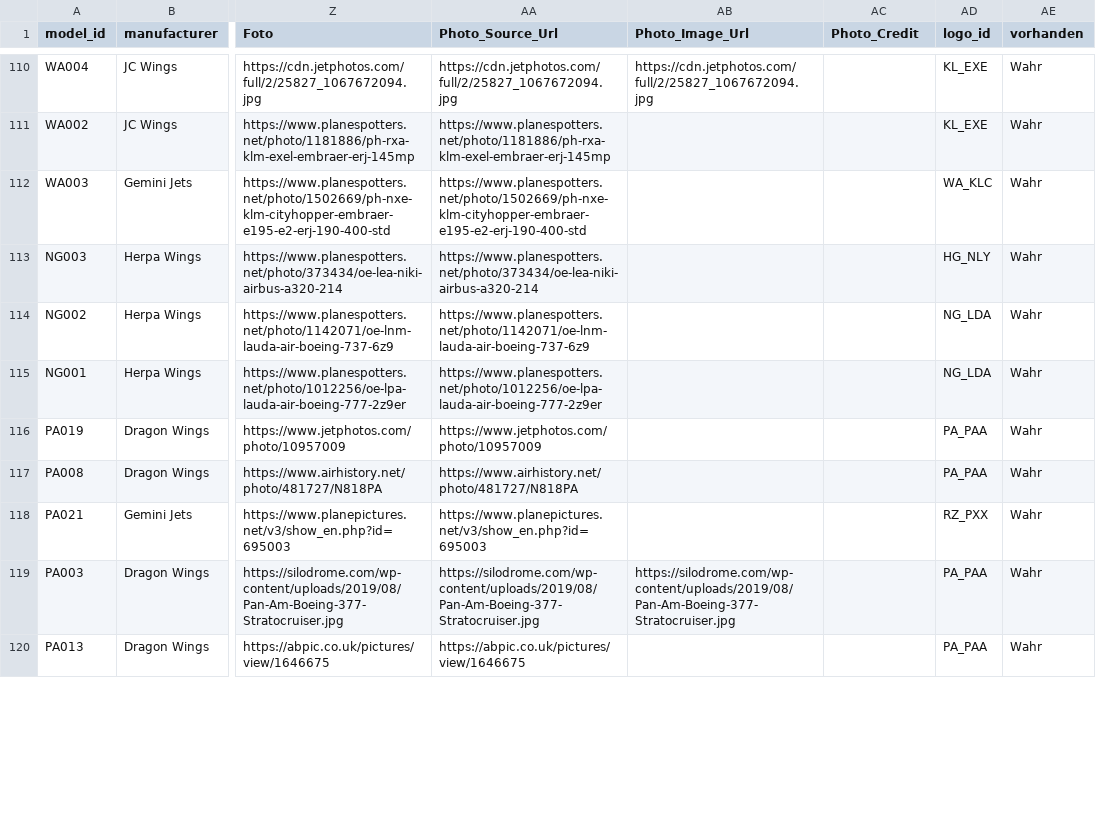
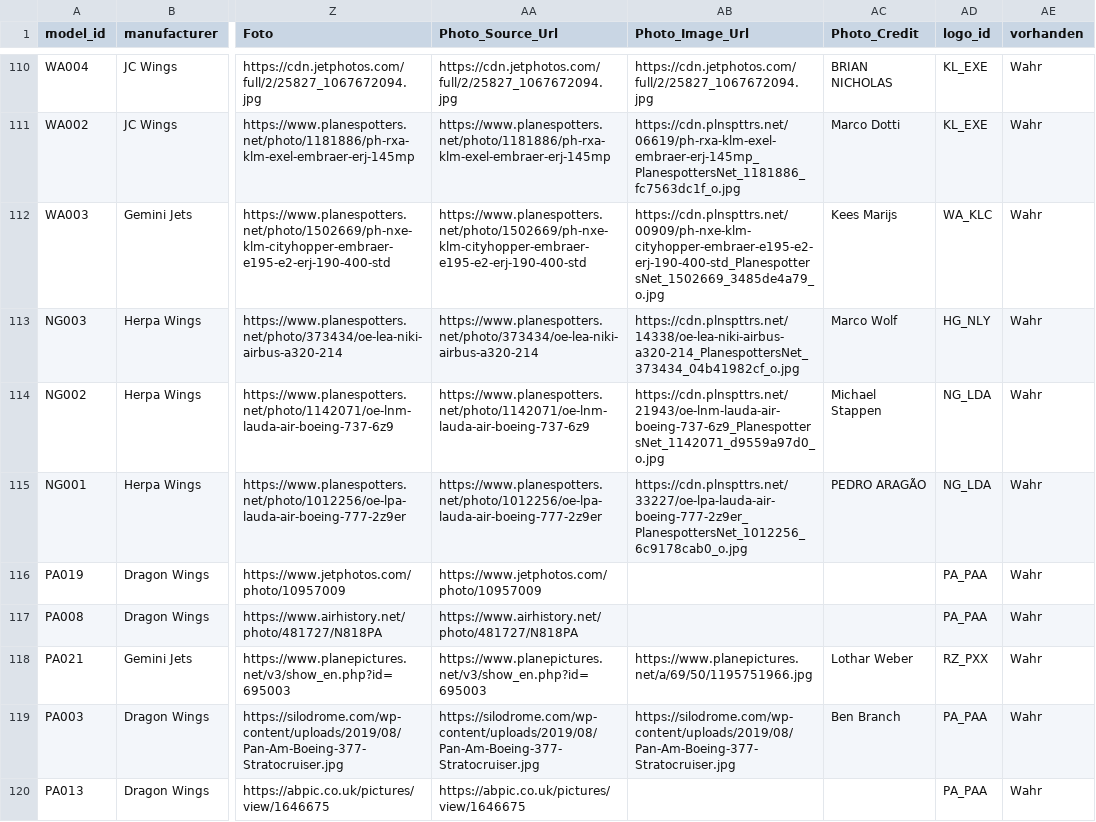
Before and after one commit to ugnet90/aircraft-labels, a CSV file: models_export.csv, drawn as a sheet; only a part is shown, gaps mark what is left out; the diff covers the shown part only; the diff names each change by its address in the sheet, - before the commit and + after, or states it on an @@ line.

```diff
--- a/models_export.csv
+++ b/models_export.csv
-AC110 (Photo_Credit): (empty)
+AC110 (Photo_Credit): BRIAN NICHOLAS
-AB111 (Photo_Image_Url): (empty)
+AB111 (Photo_Image_Url): https://cdn.plnspttrs.net/06619/ph-rxa-klm-exel-embraer-erj-145mp_PlanespottersNet_1181886_fc7563dc1f_o.jpg
-AC111 (Photo_Credit): (empty)
+AC111 (Photo_Credit): Marco Dotti
-AB112 (Photo_Image_Url): (empty)
+AB112 (Photo_Image_Url): https://cdn.plnspttrs.net/00909/ph-nxe-klm-cityhopper-embraer-e195-e2-erj-190-400-std_PlanespottersNet_1502669_3485de4a79_o.jpg
-AC112 (Photo_Credit): (empty)
+AC112 (Photo_Credit): Kees Marijs
-AB113 (Photo_Image_Url): (empty)
+AB113 (Photo_Image_Url): https://cdn.plnspttrs.net/14338/oe-lea-niki-airbus-a320-214_PlanespottersNet_373434_04b41982cf_o.jpg
-AC113 (Photo_Credit): (empty)
+AC113 (Photo_Credit): Marco Wolf
-AB114 (Photo_Image_Url): (empty)
+AB114 (Photo_Image_Url): https://cdn.plnspttrs.net/21943/oe-lnm-lauda-air-boeing-737-6z9_PlanespottersNet_1142071_d9559a97d0_o.jpg
-AC114 (Photo_Credit): (empty)
+AC114 (Photo_Credit): Michael Stappen
-AB115 (Photo_Image_Url): (empty)
+AB115 (Photo_Image_Url): https://cdn.plnspttrs.net/33227/oe-lpa-lauda-air-boeing-777-2z9er_PlanespottersNet_1012256_6c9178cab0_o.jpg
-AC115 (Photo_Credit): (empty)
+AC115 (Photo_Credit): PEDRO ARAGÃO
-AB118 (Photo_Image_Url): (empty)
+AB118 (Photo_Image_Url): https://www.planepictures.net/a/69/50/1195751966.jpg
-AC118 (Photo_Credit): (empty)
+AC118 (Photo_Credit): Lothar Weber
-AC119 (Photo_Credit): (empty)
+AC119 (Photo_Credit): Ben Branch
```
Also changed, not shown: 119 edited cells elsewhere in this file.
